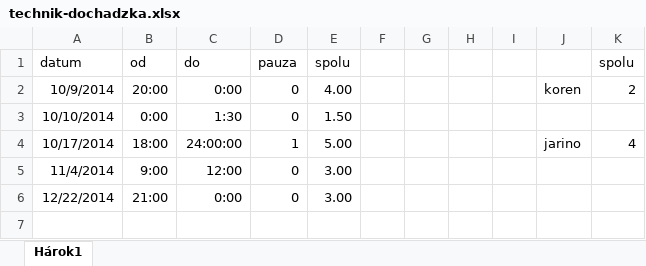
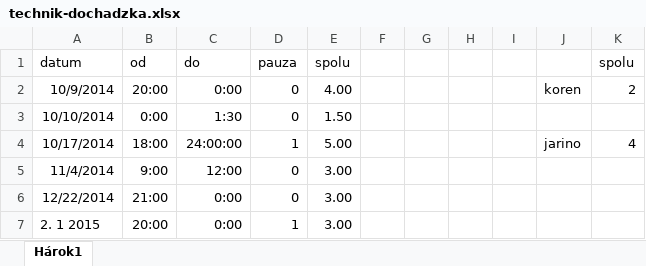
Before and after one commit to zorkadorka/technik, an Excel workbook: some-info/technik-dochadzka.xlsx, sheet Hárok1, drawn as a sheet; values as stored, in another font and other column widths than the file's, no borders; the diff names each change by its address in the sheet, - before the commit and + after, or states it on an @@ line.

Commit message:
database a dochadzka

```diff
--- a/some-info/technik-dochadzka.xlsx (sheet Hárok1)
+++ b/some-info/technik-dochadzka.xlsx (sheet Hárok1)
+row 7: 2. 1 2015 | 20:00 | 0:00 | 1 | 3.00
```
Also changed, not shown: 1 other file.
